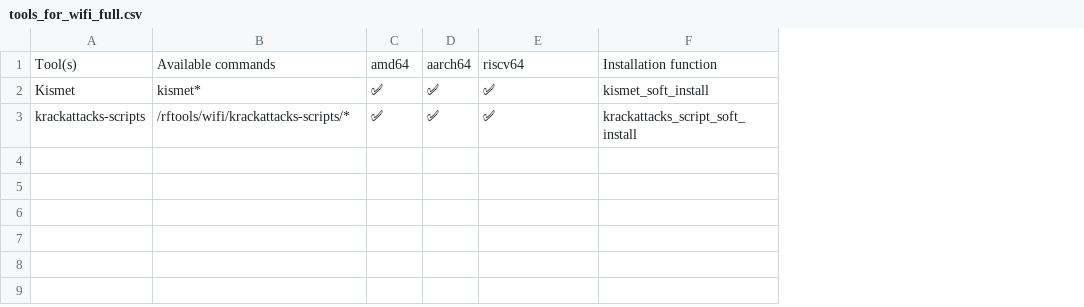
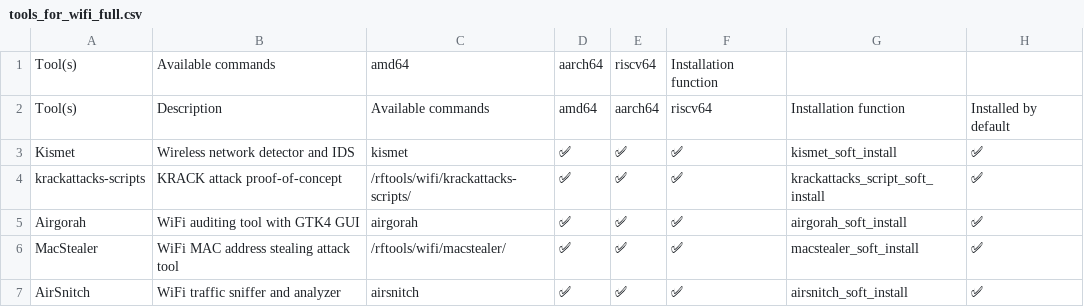
Before and after one commit to PentHertz/rfswift-doc-v2, a CSV file: content/docs/guide/tools_for_wifi_full.csv, drawn as a sheet; addresses are those after the commit; the diff names each change by its address in the sheet, - before the commit and + after, or states it on an @@ line.

```diff
--- a/content/docs/guide/tools_for_wifi_full.csv
+++ b/content/docs/guide/tools_for_wifi_full.csv
+column C, row 1: amd64; rows 3-4: kismet | /rftools/wifi/krackattacks-scripts/
+column H, rows 3-4: ✅ | ✅
-D1: amd64
+D1: aarch64
-E1: aarch64
+E1: riscv64
-F1: riscv64
+F1: Installation function
-G1: Installation function
+G1: (empty)
+row 2: Tool(s) | Description | Available commands | amd64 | aarch64 | riscv64 | Installation function | Installed by default
-B3: kismet*
+B3: Wireless network detector and IDS
-B4: /rftools/wifi/krackattacks-scripts/*
+B4: KRACK attack proof-of-concept
+row 5: Airgorah | WiFi auditing tool with GTK4 GUI | airgorah | ✅ | ✅ | ✅ | airgorah_soft_install | ✅
+row 6: MacStealer | WiFi MAC address stealing attack tool | /rftools/wifi/macstealer/ | ✅ | ✅ | ✅ | macstealer_soft_install | ✅
+row 7: AirSnitch | WiFi traffic sniffer and analyzer | airsnitch | ✅ | ✅ | ✅ | airsnitch_soft_install | ✅
```
Also changed, not shown: content/docs/guide/precompimages.csv, content/docs/guide/tools_for_bluetooth.csv, 6 other files.
